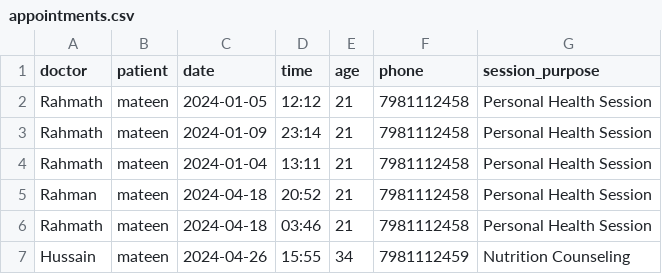
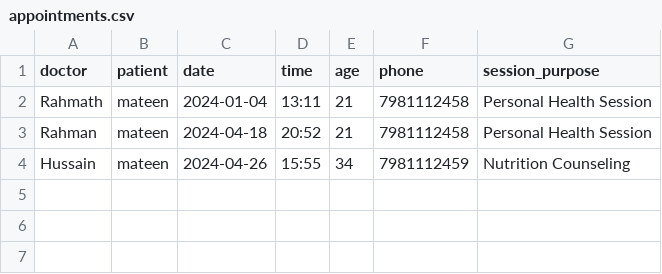
Before and after one commit to venaxin/HealthAI-Connect, a CSV file: database/appointments.csv, drawn as a sheet.

```diff
--- a/database/appointments.csv
+++ b/database/appointments.csv
@@ -1,7 +1,4 @@
 doctor,patient,date,time,age,phone,session_purpose
-Rahmath,mateen,2024-01-05,12:12,21,7981112458,Personal Health Session
-Rahmath,mateen,2024-01-09,23:14,21,7981112458,Personal Health Session
 Rahmath,mateen,2024-01-04,13:11,21,7981112458,Personal Health Session
 Rahman,mateen,2024-04-18,20:52,21,7981112458,Personal Health Session
-Rahmath,mateen,2024-04-18,03:46,21,7981112458,Personal Health Session
 Hussain,mateen,2024-04-26,15:55,34,7981112459,Nutrition Counseling
```
Also changed, not shown: 10 other files.
